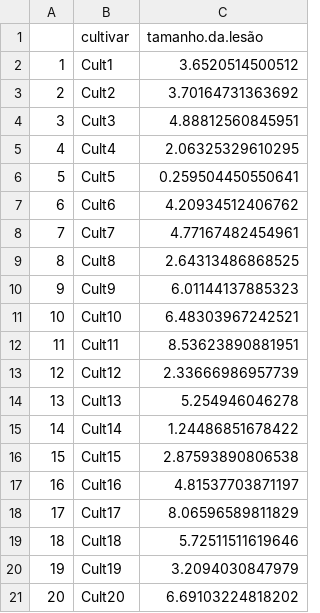
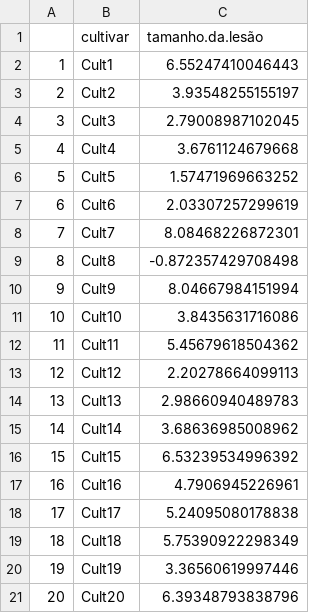
Before and after one commit to Cristianetaniguti/Workshop_genetica_esalq, a CSV file: 4biotec/fenotipos.csv, drawn as a sheet.

```diff
--- a/4biotec/fenotipos.csv
+++ b/4biotec/fenotipos.csv
@@ -1,21 +1,21 @@
 "","cultivar","tamanho.da.lesão"
-"1","Cult1",3.6520514500512
-"2","Cult2",3.70164731363692
-"3","Cult3",4.88812560845951
-"4","Cult4",2.06325329610295
-"5","Cult5",0.259504450550641
-"6","Cult6",4.20934512406762
-"7","Cult7",4.77167482454961
-"8","Cult8",2.64313486868525
-"9","Cult9",6.01144137885323
-"10","Cult10",6.48303967242521
-"11","Cult11",8.53623890881951
-"12","Cult12",2.33666986957739
-"13","Cult13",5.254946046278
-"14","Cult14",1.24486851678422
-"15","Cult15",2.87593890806538
-"16","Cult16",4.81537703871197
-"17","Cult17",8.06596589811829
-"18","Cult18",5.72511511619646
-"19","Cult19",3.2094030847979
-"20","Cult20",6.69103224818202
+"1","Cult1",6.55247410046443
+"2","Cult2",3.93548255155197
+"3","Cult3",2.79008987102045
+"4","Cult4",3.6761124679668
+"5","Cult5",1.57471969663252
+"6","Cult6",2.03307257299619
+"7","Cult7",8.08468226872301
+"8","Cult8",-0.872357429708498
+"9","Cult9",8.04667984151994
+"10","Cult10",3.8435631716086
+"11","Cult11",5.45679618504362
+"12","Cult12",2.20278664099113
+"13","Cult13",2.98660940489783
+"14","Cult14",3.68636985008962
+"15","Cult15",6.53239534996392
+"16","Cult16",4.7906945226961
+"17","Cult17",5.24095080178838
+"18","Cult18",5.75390922298349
+"19","Cult19",3.36560619997446
+"20","Cult20",6.39348793838796
```
Also changed, not shown: 4biotec/genotipos.csv, 17 other files.
